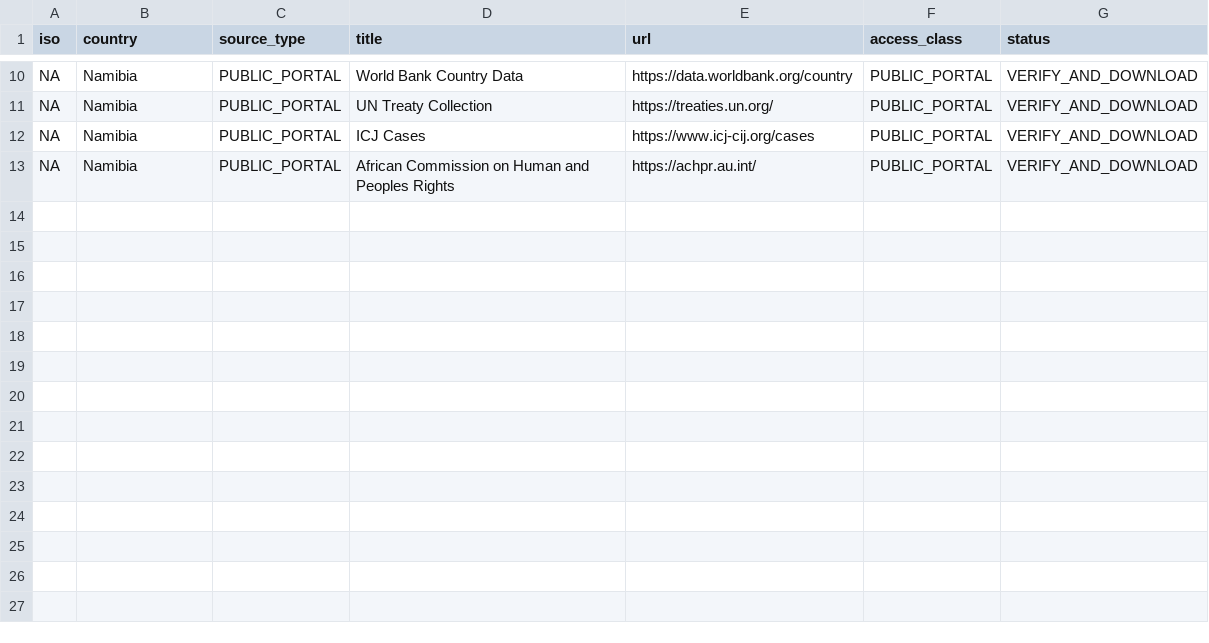
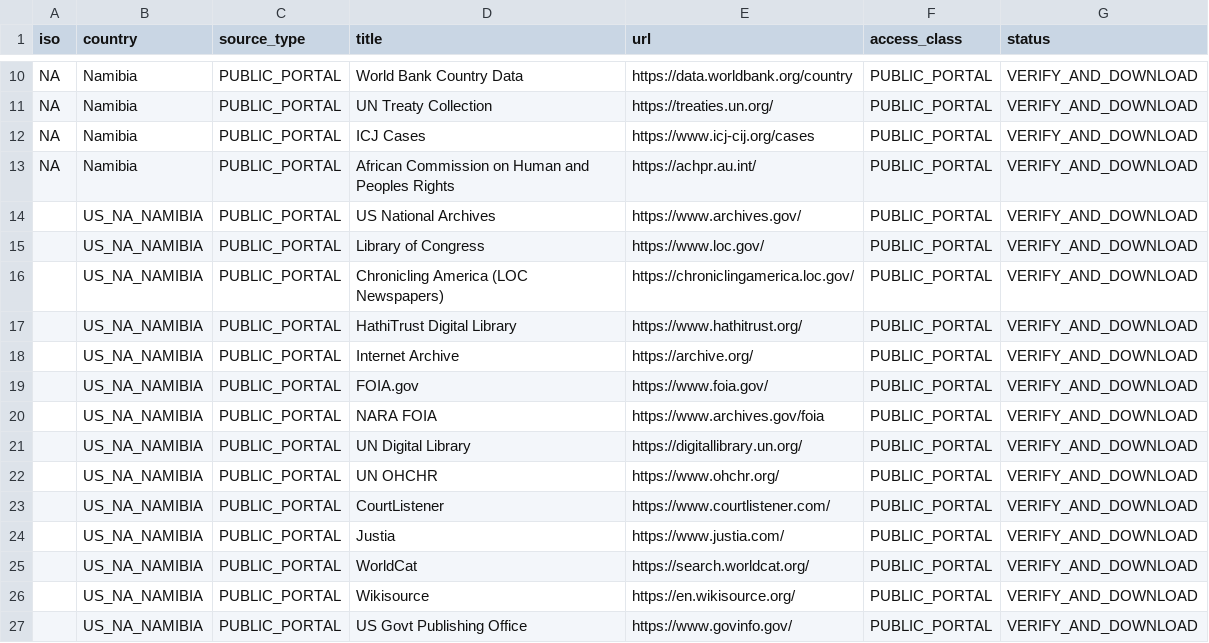
Before and after one commit to GlobalRestitutionAlliance/africa-us-na-namibia-master-litigation, a CSV file: 03_Evidentiary_Exhibits/PRIMARY_PUBLIC_SOURCES.csv, drawn as a sheet; only a part is shown, gaps mark what is left out; the diff names each change by its address in the sheet, - before the commit and + after, or states it on an @@ line.

Commit message:
Expand primary public source registries (Batch 2)

```diff
--- a/03_Evidentiary_Exhibits/PRIMARY_PUBLIC_SOURCES.csv
+++ b/03_Evidentiary_Exhibits/PRIMARY_PUBLIC_SOURCES.csv
+row 14:  | US_NA_NAMIBIA | PUBLIC_PORTAL | US National Archives | https://www.archives.gov/ | PUBLIC_PORTAL | VERIFY_AND_DOWNLOAD
+row 15:  | US_NA_NAMIBIA | PUBLIC_PORTAL | Library of Congress | https://www.loc.gov/ | PUBLIC_PORTAL | VERIFY_AND_DOWNLOAD
+row 16:  | US_NA_NAMIBIA | PUBLIC_PORTAL | Chronicling America (LOC Newspapers) | https://chroniclingamerica.loc.gov/ | PUBLIC_PORTAL | VERIFY_AND_DOWNLOAD
+row 17:  | US_NA_NAMIBIA | PUBLIC_PORTAL | HathiTrust Digital Library | https://www.hathitrust.org/ | PUBLIC_PORTAL | VERIFY_AND_DOWNLOAD
+row 18:  | US_NA_NAMIBIA | PUBLIC_PORTAL | Internet Archive | https://archive.org/ | PUBLIC_PORTAL | VERIFY_AND_DOWNLOAD
+row 19:  | US_NA_NAMIBIA | PUBLIC_PORTAL | FOIA.gov | https://www.foia.gov/ | PUBLIC_PORTAL | VERIFY_AND_DOWNLOAD
+row 20:  | US_NA_NAMIBIA | PUBLIC_PORTAL | NARA FOIA | https://www.archives.gov/foia | PUBLIC_PORTAL | VERIFY_AND_DOWNLOAD
+row 21:  | US_NA_NAMIBIA | PUBLIC_PORTAL | UN Digital Library | https://digitallibrary.un.org/ | PUBLIC_PORTAL | VERIFY_AND_DOWNLOAD
+row 22:  | US_NA_NAMIBIA | PUBLIC_PORTAL | UN OHCHR | https://www.ohchr.org/ | PUBLIC_PORTAL | VERIFY_AND_DOWNLOAD
+row 23:  | US_NA_NAMIBIA | PUBLIC_PORTAL | CourtListener | https://www.courtlistener.com/ | PUBLIC_PORTAL | VERIFY_AND_DOWNLOAD
+row 24:  | US_NA_NAMIBIA | PUBLIC_PORTAL | Justia | https://www.justia.com/ | PUBLIC_PORTAL | VERIFY_AND_DOWNLOAD
+row 25:  | US_NA_NAMIBIA | PUBLIC_PORTAL | WorldCat | https://search.worldcat.org/ | PUBLIC_PORTAL | VERIFY_AND_DOWNLOAD
+row 26:  | US_NA_NAMIBIA | PUBLIC_PORTAL | Wikisource | https://en.wikisource.org/ | PUBLIC_PORTAL | VERIFY_AND_DOWNLOAD
+row 27:  | US_NA_NAMIBIA | PUBLIC_PORTAL | US Govt Publishing Office | https://www.govinfo.gov/ | PUBLIC_PORTAL | VERIFY_AND_DOWNLOAD
```
Also changed, not shown: 2 other files.
